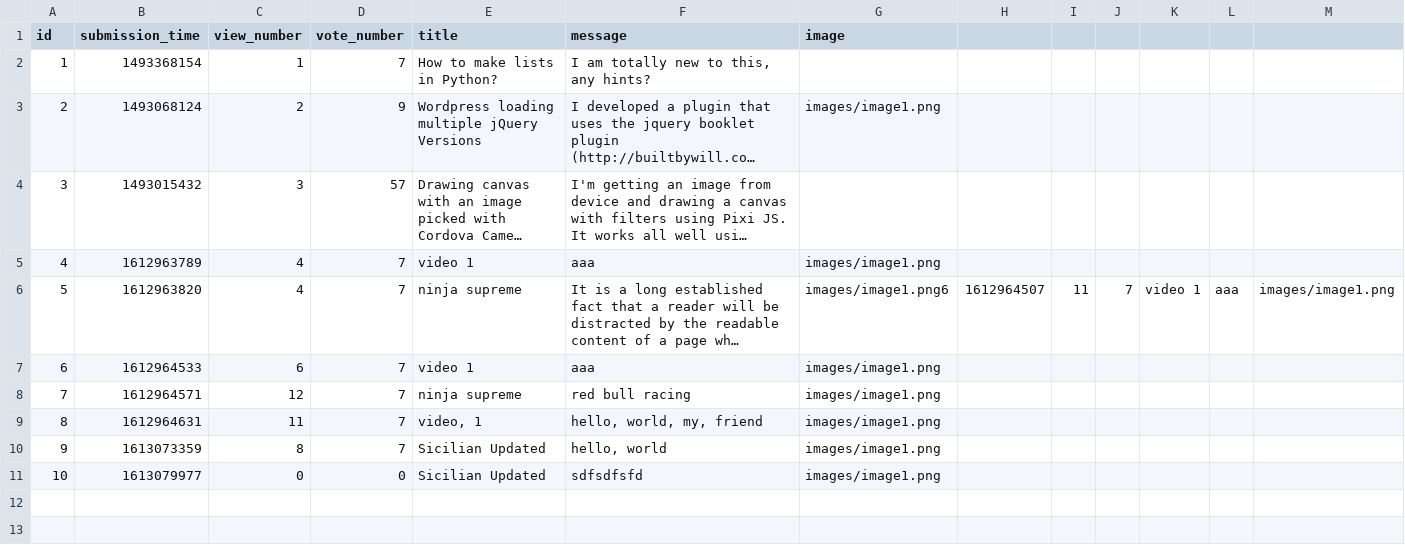
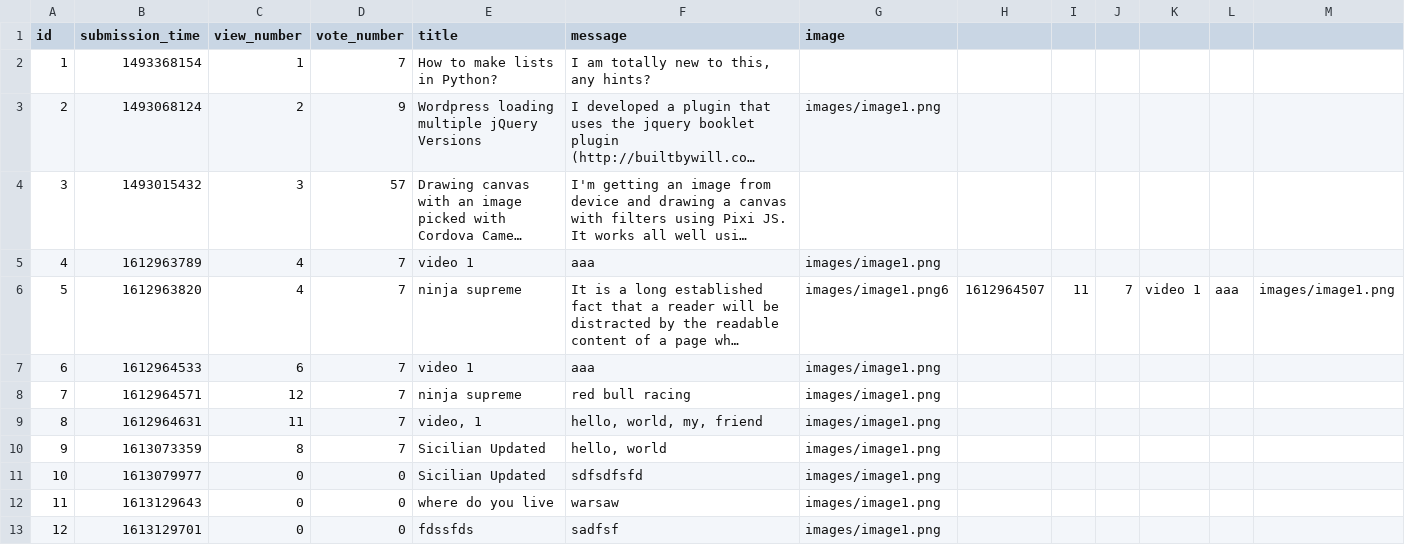
Before and after one commit to ddeer1109/AskMate-python-flask, a CSV file: sample_data/question.csv, drawn as a sheet; long unchanged cells end in …; the diff names each change by its address in the sheet, - before the commit and + after, or states it on an @@ line.

```diff
--- a/sample_data/question.csv
+++ b/sample_data/question.csv
+row 12: 11 | 1613129643 | 0 | 0 | where do you live | warsaw | images/image1.png
+row 13: 12 | 1613129701 | 0 | 0 | fdssfds | sadfsf | images/image1.png
```
Also changed, not shown: sample_data/answer.csv, 2 other files.
